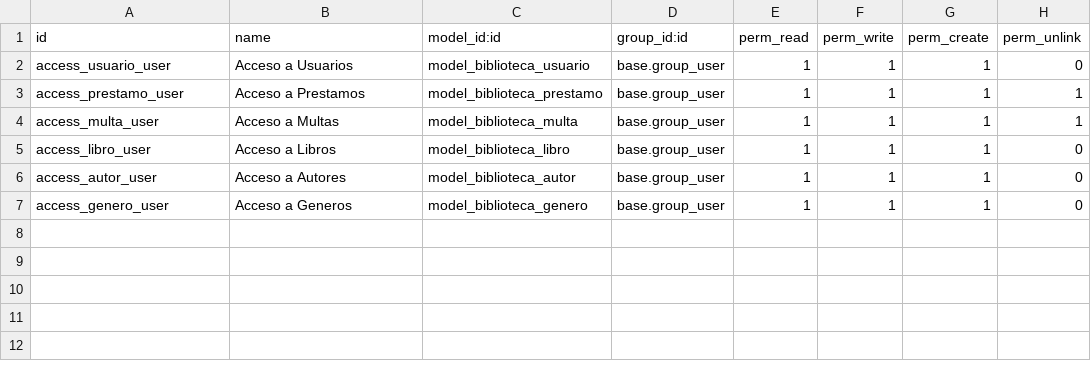
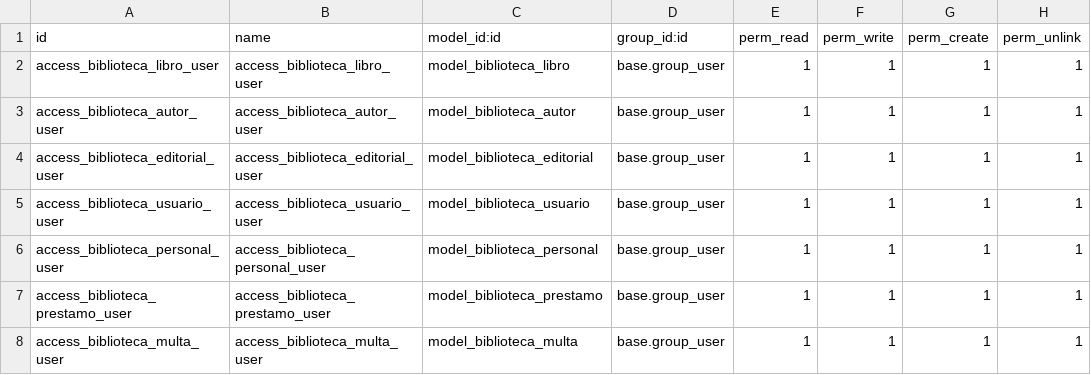
Before and after one commit to VictorPinargote/Biblioteca-Odoo, a CSV file: biblioteca/security/ir.model.access.csv, drawn as a sheet.

```diff
--- a/biblioteca/security/ir.model.access.csv
+++ b/biblioteca/security/ir.model.access.csv
@@ -1,7 +1,8 @@
 id,name,model_id:id,group_id:id,perm_read,perm_write,perm_create,perm_unlink
-access_usuario_user,Acceso a Usuarios,model_biblioteca_usuario,base.group_user,1,1,1,0
-access_prestamo_user,Acceso a Prestamos,model_biblioteca_prestamo,base.group_user,1,1,1,1
-access_multa_user,Acceso a Multas,model_biblioteca_multa,base.group_user,1,1,1,1
-access_libro_user,Acceso a Libros,model_biblioteca_libro,base.group_user,1,1,1,0
-access_autor_user,Acceso a Autores,model_biblioteca_autor,base.group_user,1,1,1,0
-access_genero_user,Acceso a Generos,model_biblioteca_genero,base.group_user,1,1,1,0
+access_biblioteca_libro_user,access_biblioteca_libro_user,model_biblioteca_libro,base.group_user,1,1,1,1
+access_biblioteca_autor_user,access_biblioteca_autor_user,model_biblioteca_autor,base.group_user,1,1,1,1
+access_biblioteca_editorial_user,access_biblioteca_editorial_user,model_biblioteca_editorial,base.group_user,1,1,1,1
+access_biblioteca_usuario_user,access_biblioteca_usuario_user,model_biblioteca_usuario,base.group_user,1,1,1,1
+access_biblioteca_personal_user,access_biblioteca_personal_user,model_biblioteca_personal,base.group_user,1,1,1,1
+access_biblioteca_prestamo_user,access_biblioteca_prestamo_user,model_biblioteca_prestamo,base.group_user,1,1,1,1
+access_biblioteca_multa_user,access_biblioteca_multa_user,model_biblioteca_multa,base.group_user,1,1,1,1
```
Also changed, not shown: 9 other files.
